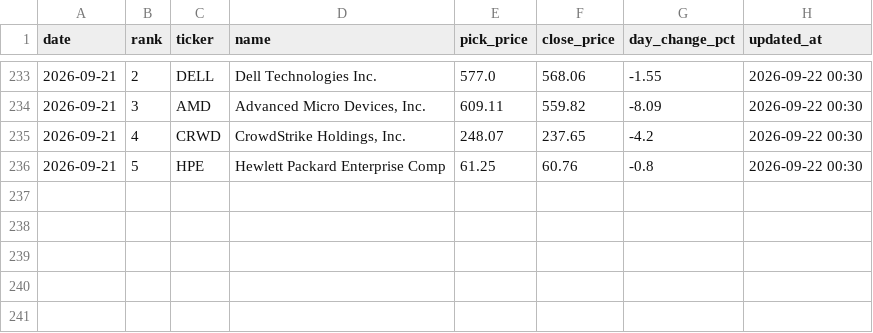
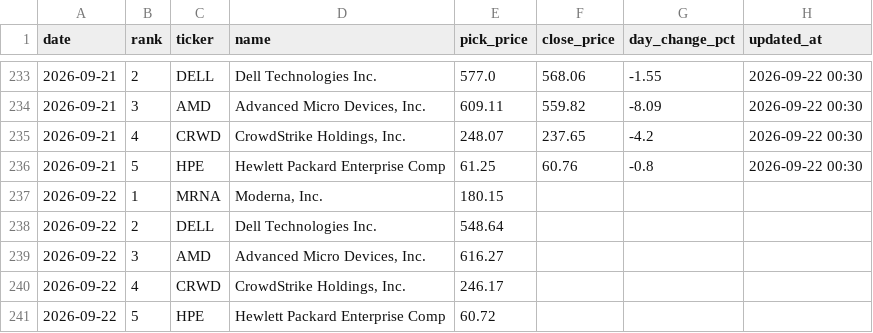
Before and after one commit to rfiagbe/CLAUDE-STOCK-AGENT, a CSV file: picks_history.csv, drawn as a sheet; only a part is shown, gaps mark what is left out.

```diff
--- a/picks_history.csv
+++ b/picks_history.csv
@@ -236 +236,6 @@ date,rank,ticker,name,pick_price,close_price,day_change_pct,updated_at
 2026-09-21,5,HPE,Hewlett Packard Enterprise Comp,61.25,60.76,-0.8,2026-09-22 00:30
+2026-09-22,1,MRNA,"Moderna, Inc.",180.15,,,
+2026-09-22,2,DELL,Dell Technologies Inc.,548.64,,,
+2026-09-22,3,AMD,"Advanced Micro Devices, Inc.",616.27,,,
+2026-09-22,4,CRWD,"CrowdStrike Holdings, Inc.",246.17,,,
+2026-09-22,5,HPE,Hewlett Packard Enterprise Comp,60.72,,,
```
Also changed, not shown: 2 other files.
